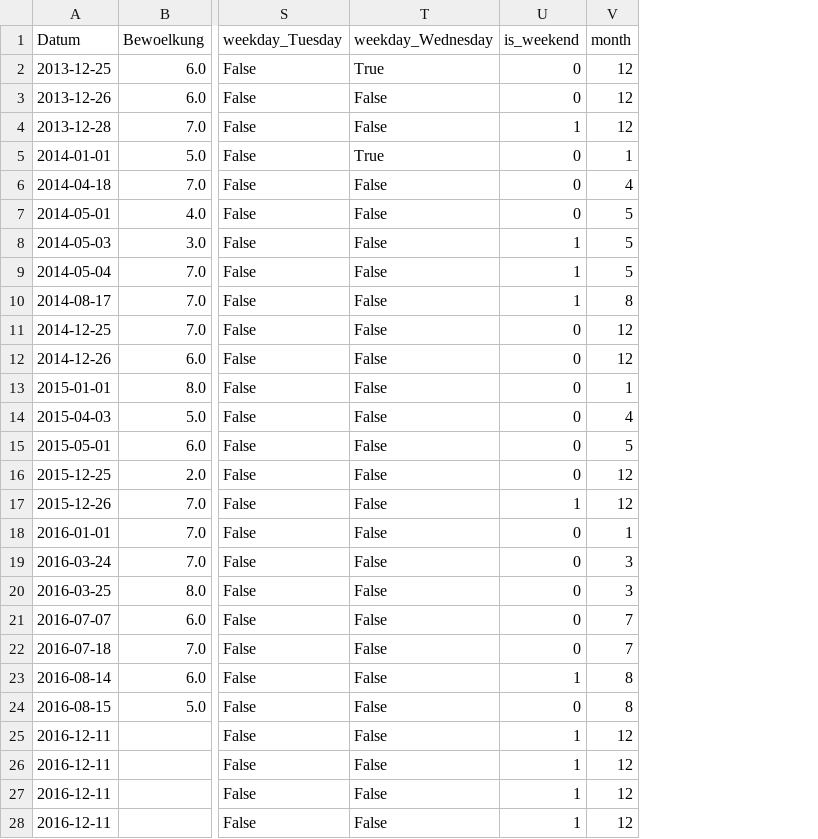
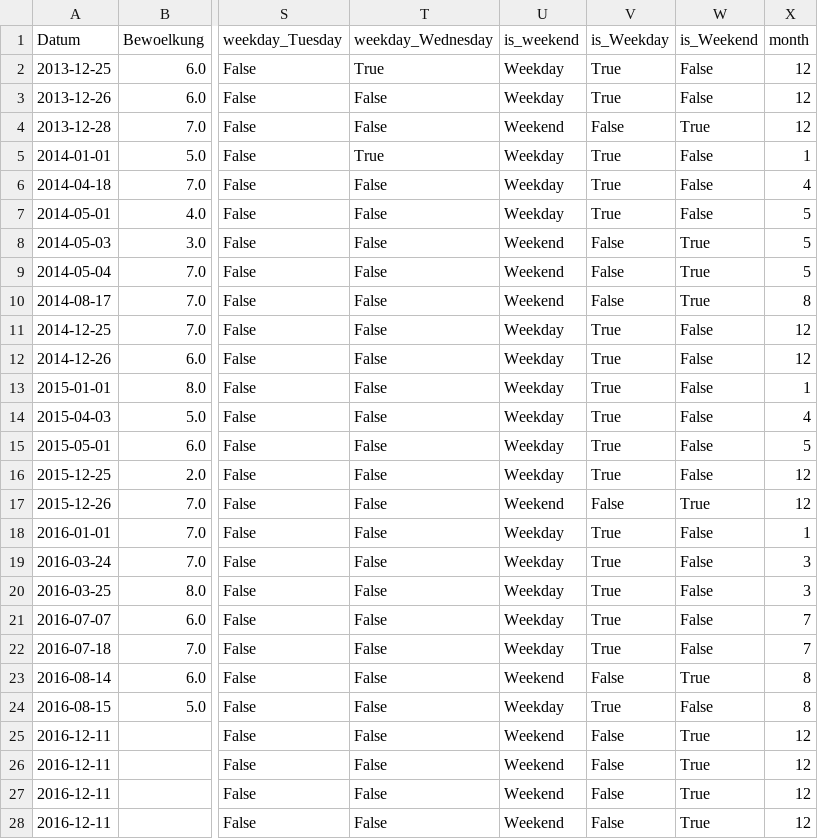
Before and after one commit to cloudbasti/dataScienceCourse, a CSV file: data/deleted.csv, drawn as a sheet; only a part is shown, gaps mark what is left out; the diff covers the shown part only; the diff names each change by its address in the sheet, - before the commit and + after, or states it on an @@ line.

```diff
--- a/data/deleted.csv
+++ b/data/deleted.csv
+column V (is_Weekday), rows 2-28: True | True | False | True | True | True | False | False | False | True | True | True | True | True | True | False | True | True | True | True | True | False | True | False | False | False | False
+column W (is_Weekend), rows 2-28: False | False | True | False | False | False | True | True | True | False | False | False | False | False | False | True | False | False | False | False | False | True | False | True | True | True | True
-U2:U3 (is_weekend): 0
+U2:U3 (is_weekend): Weekday
-U4 (is_weekend): 1
+U4 (is_weekend): Weekend
-U5:U7 (is_weekend): 0
+U5:U7 (is_weekend): Weekday
-U8:U10 (is_weekend): 1
+U8:U10 (is_weekend): Weekend
-U11:U16 (is_weekend): 0
+U11:U16 (is_weekend): Weekday
-U17 (is_weekend): 1
+U17 (is_weekend): Weekend
-U18:U22 (is_weekend): 0
+U18:U22 (is_weekend): Weekday
-U23 (is_weekend): 1
+U23 (is_weekend): Weekend
-U24 (is_weekend): 0
+U24 (is_weekend): Weekday
-U25:U28 (is_weekend): 1
+U25:U28 (is_weekend): Weekend
```
Also changed, not shown: 81 edited cells elsewhere in this file, 5 other files.
